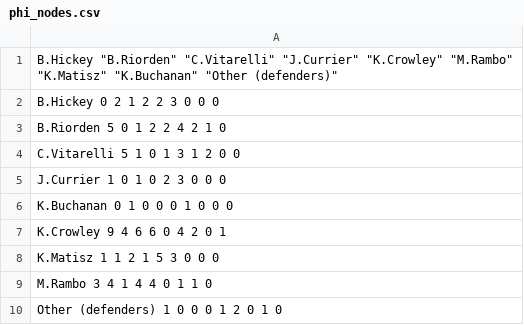
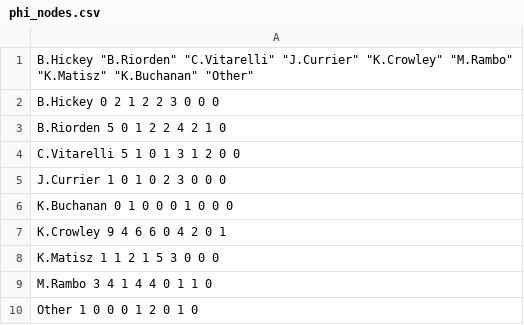
Before and after one commit to colinhunt81/nll-stats, a CSV file: phi_nodes.csv, drawn as a sheet.

Commit message:
Update phi_nodes.csv

```diff
--- a/phi_nodes.csv
+++ b/phi_nodes.csv
@@ -1,2 +1,2 @@
-"B.Hickey" "B.Riorden" "C.Vitarelli" "J.Currier" "K.Crowley" "M.Rambo" "K.Matisz" "K.Buchanan" "Other (defenders)"
+"B.Hickey" "B.Riorden" "C.Vitarelli" "J.Currier" "K.Crowley" "M.Rambo" "K.Matisz" "K.Buchanan" "Other"
 "B.Hickey" 0 2 1 2 2 3 0 0 0
@@ -9,2 +9,2 @@
 "M.Rambo" 3 4 1 4 4 0 1 1 0
-"Other (defenders)" 1 0 0 0 1 2 0 1 0
+"Other" 1 0 0 0 1 2 0 1 0
```
